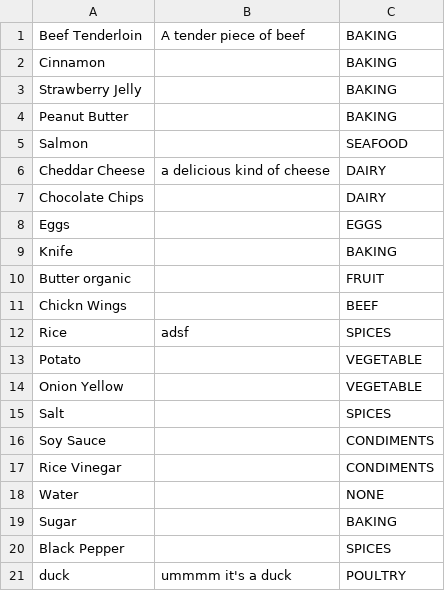
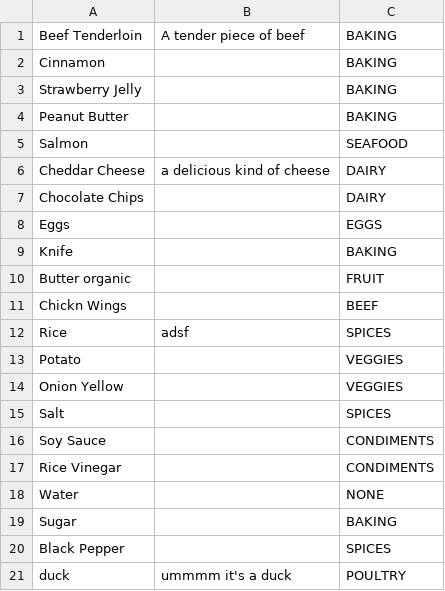
Before and after one commit to sp1222/Recipe_Manager, a CSV file: testIngredientFile.csv, drawn as a sheet.

```diff
--- a/testIngredientFile.csv
+++ b/testIngredientFile.csv
@@ -12,4 +12,4 @@ Chickn Wings,,BEEF
 Rice,adsf,SPICES
-Potato,,VEGETABLE
-Onion Yellow,,VEGETABLE
+Potato,,VEGGIES
+Onion Yellow,,VEGGIES
 Salt,,SPICES
```
Also changed, not shown: testRecipeFile.csv, 8 other files.
